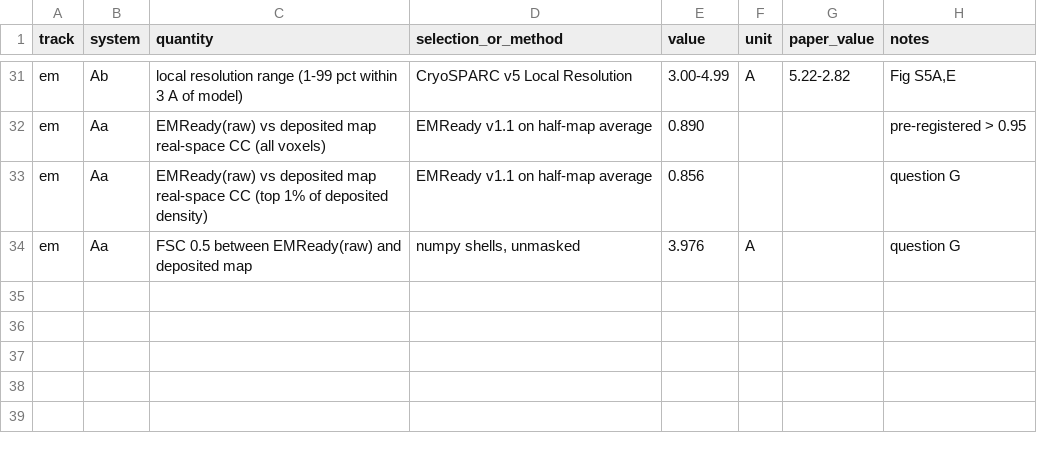
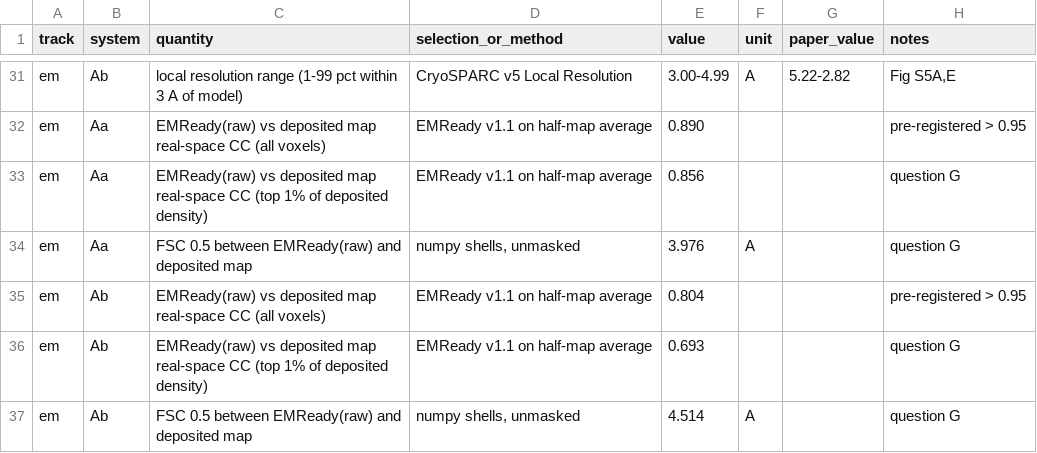
Before and after one commit to extremefattypunch/DNA-springs-project-2026-27, a CSV file: cryoEM/pp2a_day2025_reproduction/results/em_metrics.csv, drawn as a sheet; only a part is shown, gaps mark what is left out.

```diff
--- a/cryoEM/pp2a_day2025_reproduction/results/em_metrics.csv
+++ b/cryoEM/pp2a_day2025_reproduction/results/em_metrics.csv
@@ -34 +34,4 @@ em,Aa,EMReady(raw) vs deposited map real-space CC (top 1% of deposited density),
 em,Aa,FSC 0.5 between EMReady(raw) and deposited map,"numpy shells, unmasked",3.976,A,,question G
+em,Ab,EMReady(raw) vs deposited map real-space CC (all voxels),EMReady v1.1 on half-map average,0.804,,,pre-registered > 0.95
+em,Ab,EMReady(raw) vs deposited map real-space CC (top 1% of deposited density),EMReady v1.1 on half-map average,0.693,,,question G
+em,Ab,FSC 0.5 between EMReady(raw) and deposited map,"numpy shells, unmasked",4.514,A,,question G
```
Also changed, not shown: 4 other files.
